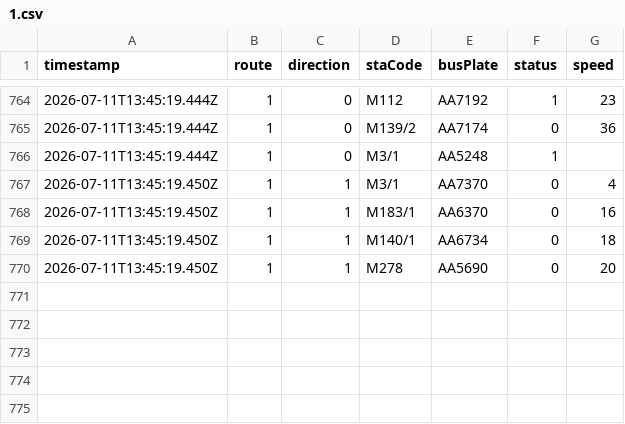
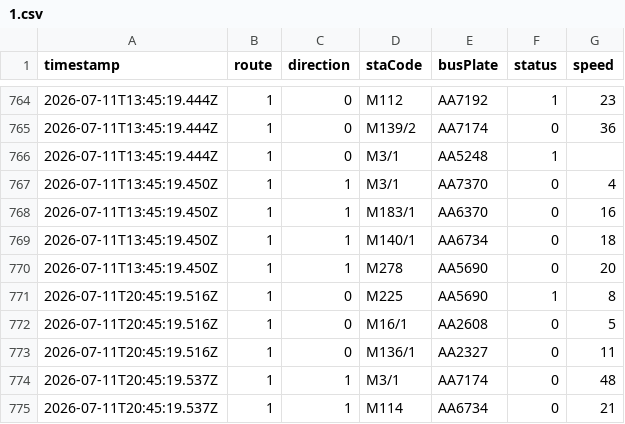
Before and after one commit to ChiHin-Lio/macau-gtfs-data, a CSV file: raw_logs/1.csv, drawn as a sheet; only a part is shown, gaps mark what is left out.

Commit message:
scraper: update 1.csv via Cloudflare Worker

```diff
--- a/raw_logs/1.csv
+++ b/raw_logs/1.csv
@@ -770 +770,6 @@ timestamp,route,direction,staCode,busPlate,status,speed
 2026-07-11T13:45:19.450Z,1,1,M278,AA5690,0,20
+2026-07-11T20:45:19.516Z,1,0,M225,AA5690,1,8
+2026-07-11T20:45:19.516Z,1,0,M16/1,AA2608,0,5
+2026-07-11T20:45:19.516Z,1,0,M136/1,AA2327,0,11
+2026-07-11T20:45:19.537Z,1,1,M3/1,AA7174,0,48
+2026-07-11T20:45:19.537Z,1,1,M114,AA6734,0,21
```
